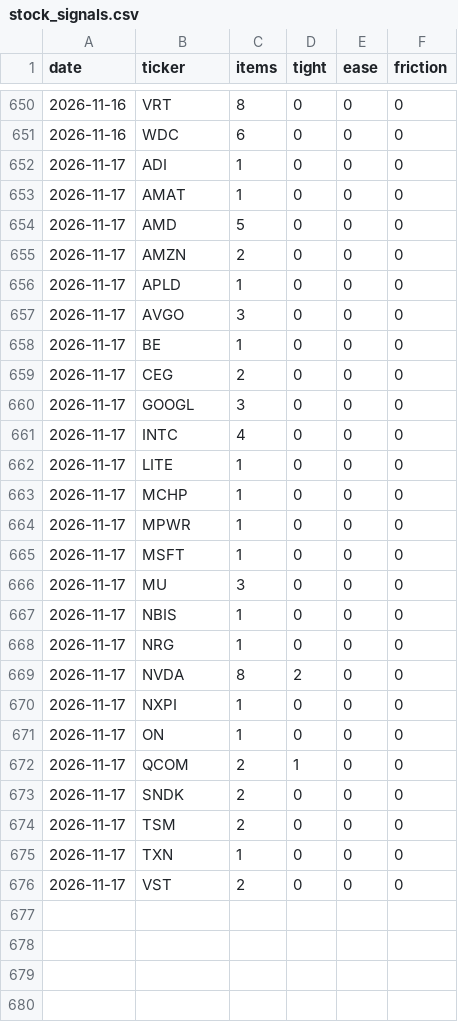
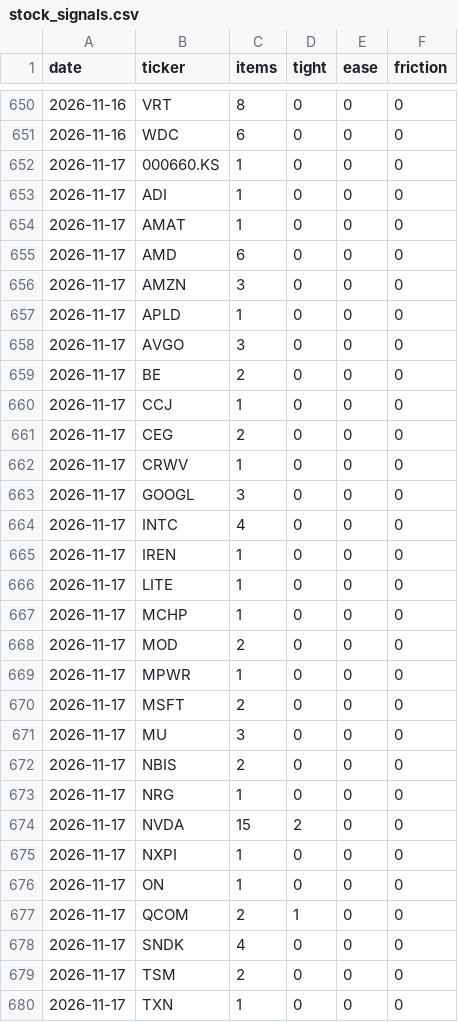
Before and after one commit to RoeyOkanin/ai-tracker, a CSV file: data/news/stock_signals.csv, drawn as a sheet; only a part is shown, gaps mark what is left out; the shorter side is filled out with more unchanged rows.

```diff
--- a/data/news/stock_signals.csv
+++ b/data/news/stock_signals.csv
@@ -651,20 +651,25 @@ date,ticker,items,tight,ease,friction
 2026-11-16,WDC,6,0,0,0
+2026-11-17,000660.KS,1,0,0,0
 2026-11-17,ADI,1,0,0,0
 2026-11-17,AMAT,1,0,0,0
-2026-11-17,AMD,5,0,0,0
-2026-11-17,AMZN,2,0,0,0
+2026-11-17,AMD,6,0,0,0
+2026-11-17,AMZN,3,0,0,0
 2026-11-17,APLD,1,0,0,0
 2026-11-17,AVGO,3,0,0,0
-2026-11-17,BE,1,0,0,0
+2026-11-17,BE,2,0,0,0
+2026-11-17,CCJ,1,0,0,0
 2026-11-17,CEG,2,0,0,0
+2026-11-17,CRWV,1,0,0,0
 2026-11-17,GOOGL,3,0,0,0
 2026-11-17,INTC,4,0,0,0
+2026-11-17,IREN,1,0,0,0
 2026-11-17,LITE,1,0,0,0
 2026-11-17,MCHP,1,0,0,0
+2026-11-17,MOD,2,0,0,0
 2026-11-17,MPWR,1,0,0,0
-2026-11-17,MSFT,1,0,0,0
+2026-11-17,MSFT,2,0,0,0
 2026-11-17,MU,3,0,0,0
-2026-11-17,NBIS,1,0,0,0
+2026-11-17,NBIS,2,0,0,0
 2026-11-17,NRG,1,0,0,0
-2026-11-17,NVDA,8,2,0,0
+2026-11-17,NVDA,15,2,0,0
 2026-11-17,NXPI,1,0,0,0
@@ -672,3 +677,3 @@ date,ticker,items,tight,ease,friction
 2026-11-17,QCOM,2,1,0,0
-2026-11-17,SNDK,2,0,0,0
+2026-11-17,SNDK,4,0,0,0
 2026-11-17,TSM,2,0,0,0
```
Also changed, not shown: data/news/discovery_signals.csv, data/news/layer_signals.csv, 9 other files.
